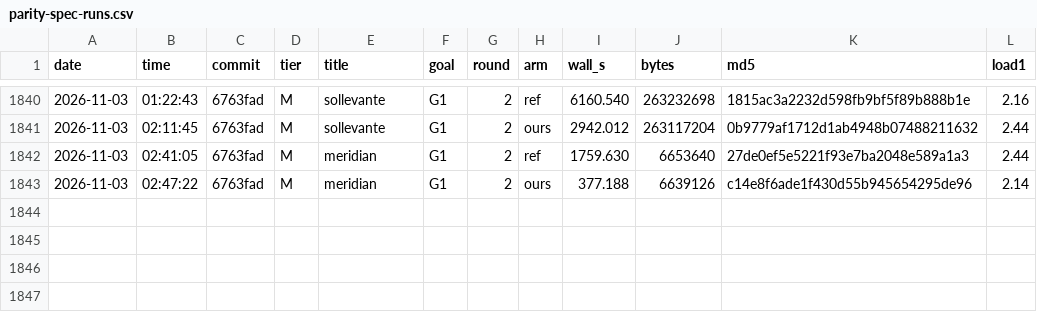
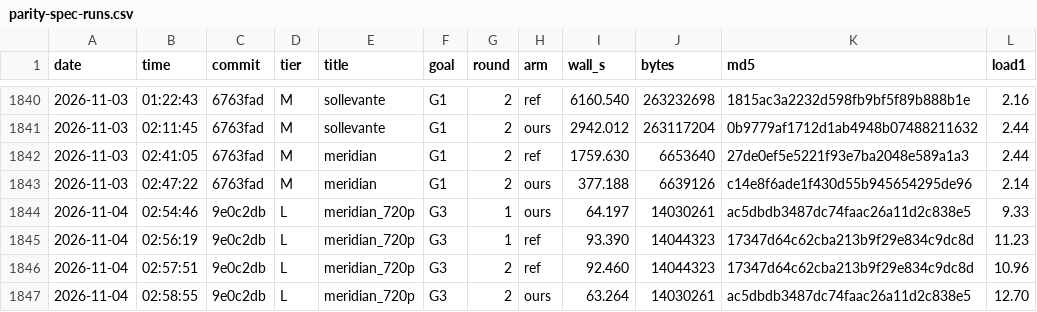
Before and after one commit to terranvigil/yah265, a CSV file: docs/data/parity-spec-runs.csv, drawn as a sheet; only a part is shown, gaps mark what is left out.

```diff
--- a/docs/data/parity-spec-runs.csv
+++ b/docs/data/parity-spec-runs.csv
@@ -1843 +1843,5 @@ date,time,commit,tier,title,goal,round,arm,wall_s,bytes,md5,load1
 2026-11-03,02:47:22,6763fad,M,meridian,G1,2,ours,377.188,6639126,c14e8f6ade1f430d55b945654295de96,2.14
+2026-11-04,02:54:46,9e0c2db,L,meridian_720p,G3,1,ours,64.197,14030261,ac5dbdb3487dc74faac26a11d2c838e5,9.33
+2026-11-04,02:56:19,9e0c2db,L,meridian_720p,G3,1,ref,93.390,14044323,17347d64c62cba213b9f29e834c9dc8d,11.23
+2026-11-04,02:57:51,9e0c2db,L,meridian_720p,G3,2,ref,92.460,14044323,17347d64c62cba213b9f29e834c9dc8d,10.96
+2026-11-04,02:58:55,9e0c2db,L,meridian_720p,G3,2,ours,63.264,14030261,ac5dbdb3487dc74faac26a11d2c838e5,12.70
```
Also changed, not shown: docs/data/parity-spec.csv.
